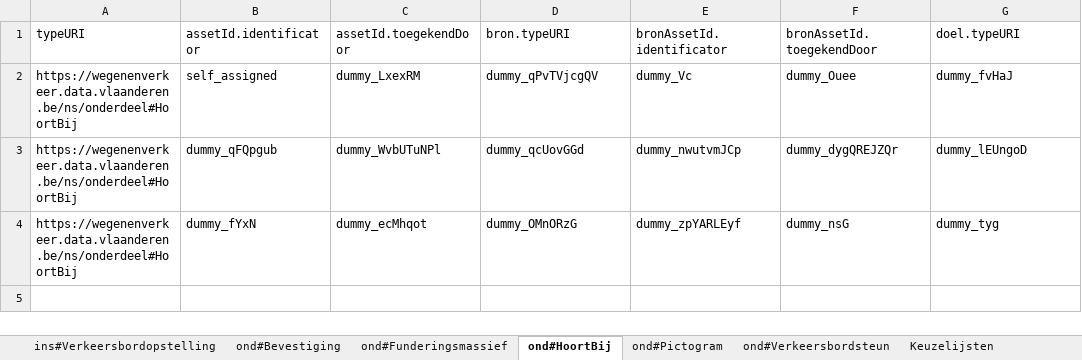
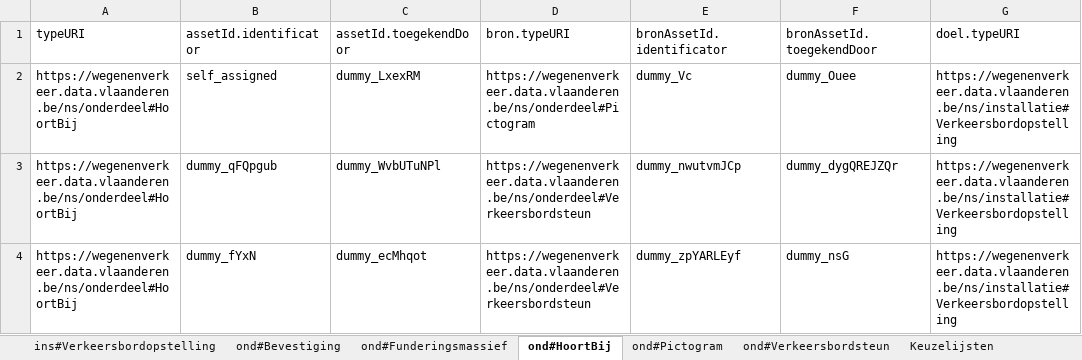
Before and after one commit to davidvlaminck/OTLMOW-GUI, an Excel workbook: demo_projects/simpel_vergelijkings_project/simpel_vergelijking_template4.xlsx, sheet ond#HoortBij, drawn as a sheet; only a part is shown; values as stored, in another font and other column widths than the file's, no borders; the diff names each change by its address in the sheet, - before the commit and + after, or states it on an @@ line.

```diff
--- a/demo_projects/simpel_vergelijkings_project/simpel_vergelijking_template4.xlsx (sheet ond#HoortBij)
+++ b/demo_projects/simpel_vergelijkings_project/simpel_vergelijking_template4.xlsx (sheet ond#HoortBij)
-D2 (bron.typeURI): dummy_qPvTVjcgQV
+D2 (bron.typeURI): https://wegenenverkeer.data.vlaanderen.be/ns/onderdeel#Pictogram
-G2 (doel.typeURI): dummy_fvHaJ
+G2 (doel.typeURI): https://wegenenverkeer.data.vlaanderen.be/ns/installatie#Verkeersbordopstelling
-D3 (bron.typeURI): dummy_qcUovGGd
+D3 (bron.typeURI): https://wegenenverkeer.data.vlaanderen.be/ns/onderdeel#Verkeersbordsteun
-G3 (doel.typeURI): dummy_lEUngoD
+G3 (doel.typeURI): https://wegenenverkeer.data.vlaanderen.be/ns/installatie#Verkeersbordopstelling
-D4 (bron.typeURI): dummy_OMnORzG
+D4 (bron.typeURI): https://wegenenverkeer.data.vlaanderen.be/ns/onderdeel#Verkeersbordsteun
-G4 (doel.typeURI): dummy_tyg
+G4 (doel.typeURI): https://wegenenverkeer.data.vlaanderen.be/ns/installatie#Verkeersbordopstelling
```
Also changed, not shown: sheet ond#Bevestiging, 3 other files.
